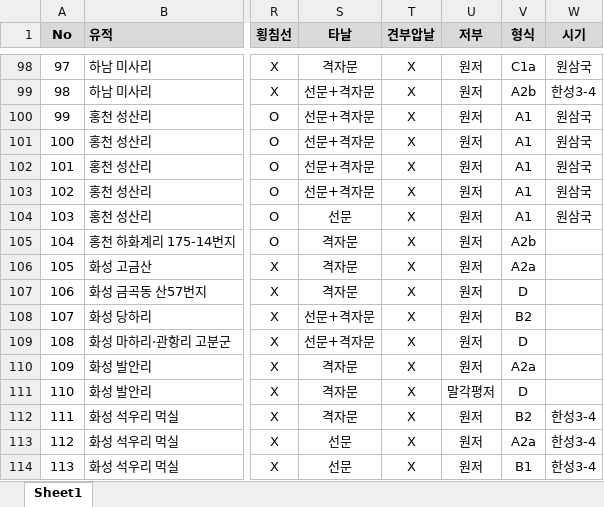
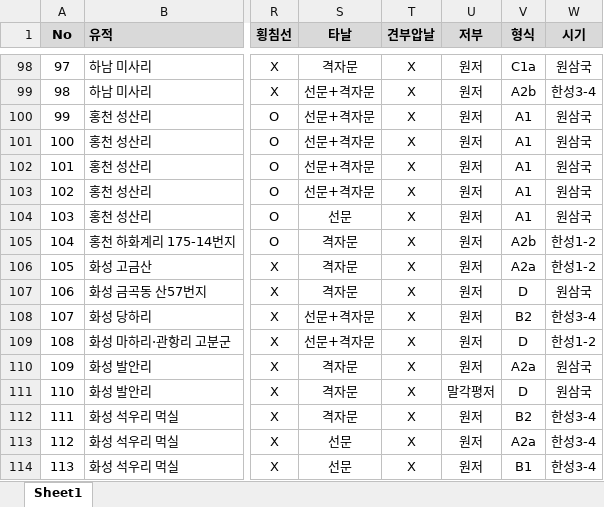
Before and after one commit to ChanToRe/p3K-HB_LPV, an Excel workbook: Data/LPV_Measurement.xlsx, sheet Sheet1, drawn as a sheet; only a part is shown, gaps mark what is left out; values as stored, in another font and other column widths than the file's, no borders; the diff names each change by its address in the sheet, - before the commit and + after, or states it on an @@ line.

Commit message:
Update : 시기 구분 완료

```diff
--- a/Data/LPV_Measurement.xlsx (sheet Sheet1)
+++ b/Data/LPV_Measurement.xlsx (sheet Sheet1)
-W105:W106 (시기): (empty)
+W105:W106 (시기): 한성1-2
-W107 (시기): (empty)
+W107 (시기): 원삼국
-W108 (시기): (empty)
+W108 (시기): 한성3-4
-W109 (시기): (empty)
+W109 (시기): 한성1-2
-W110:W111 (시기): (empty)
+W110:W111 (시기): 원삼국
```
